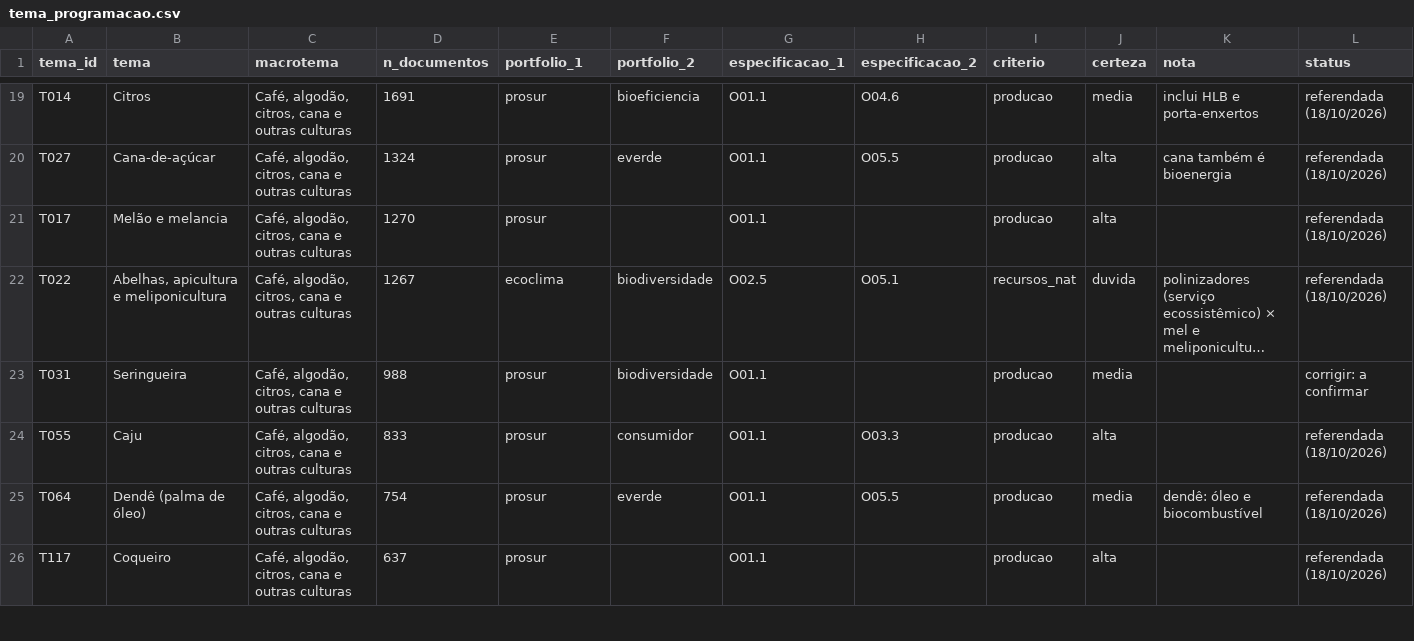
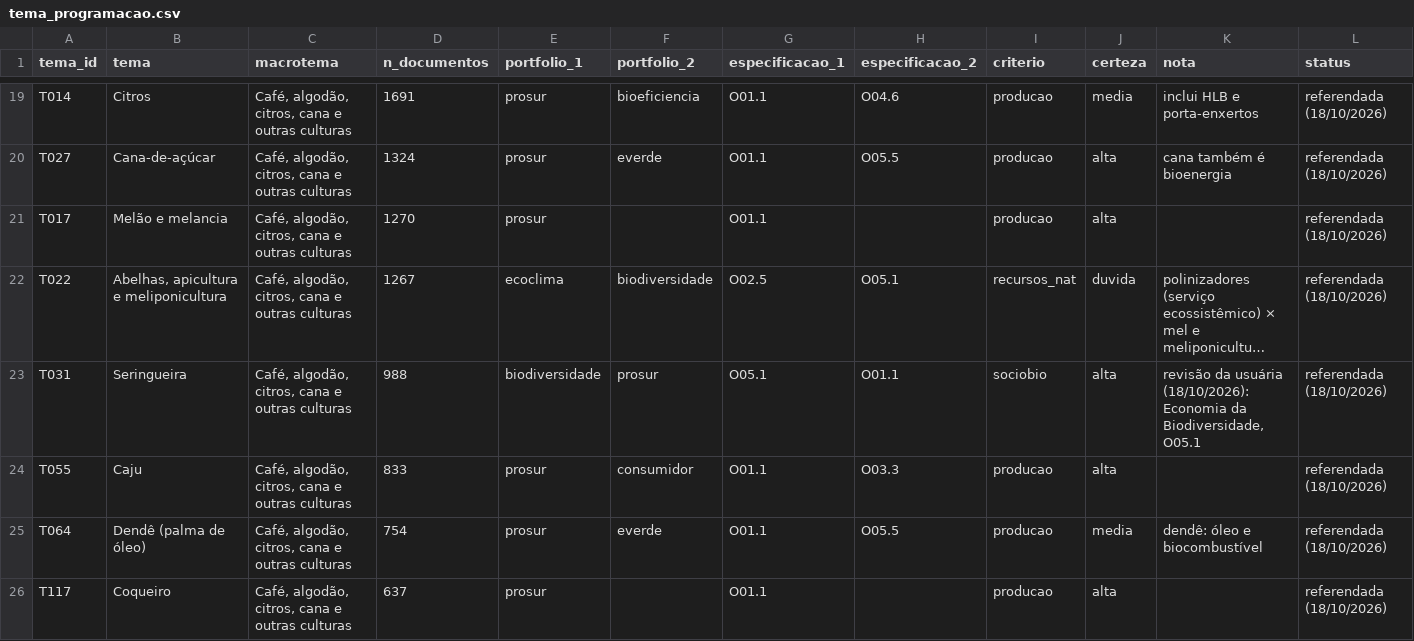
Before and after one commit to danimaciel/observatorio_embrapa, a CSV file: ref/tema_programacao.csv, drawn as a sheet; only a part is shown, gaps mark what is left out; long unchanged cells end in …; the diff names each change by its address in the sheet, - before the commit and + after, or states it on an @@ line.

```diff
--- a/ref/tema_programacao.csv
+++ b/ref/tema_programacao.csv
-E23 (portfolio_1): prosur
+E23 (portfolio_1): biodiversidade
-F23 (portfolio_2): biodiversidade
+F23 (portfolio_2): prosur
-G23 (especificacao_1): O01.1
+G23 (especificacao_1): O05.1
-H23 (especificacao_2): (empty)
+H23 (especificacao_2): O01.1
-I23 (criterio): producao
+I23 (criterio): sociobio
-J23 (certeza): media
+J23 (certeza): alta
-K23 (nota): (empty)
+K23 (nota): revisão da usuária (18/10/2026): Economia da Biodiversidade, O05.1
-L23 (status): corrigir: a confirmar
+L23 (status): referendada (18/10/2026)
```
Also changed, not shown: 1 other file.
